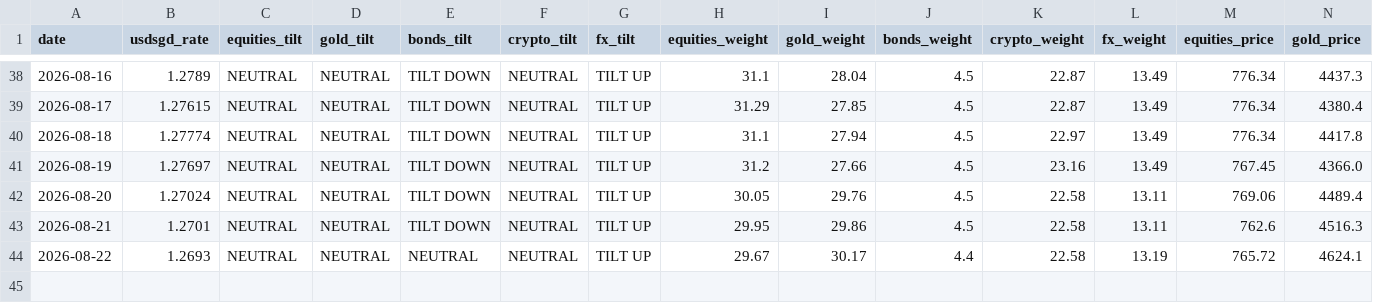
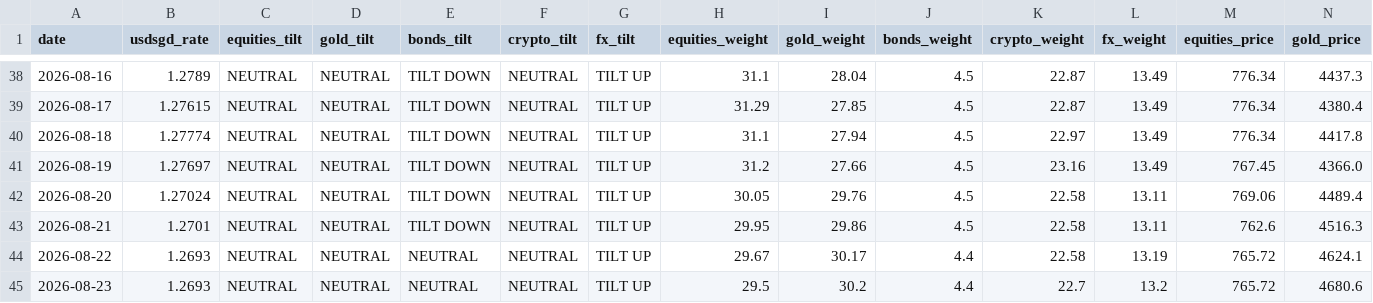
Before and after one commit to quantarram/quant-regime-research, a CSV file: notebooks/ibkr_paper_ledger.csv, drawn as a sheet; only a part is shown, gaps mark what is left out; rows hold the shown columns only; the diff names each change by its address in the sheet, - before the commit and + after, or states it on an @@ line.

```diff
--- a/notebooks/ibkr_paper_ledger.csv
+++ b/notebooks/ibkr_paper_ledger.csv
+row 45: 2026-08-23 | 1.2693 | NEUTRAL | NEUTRAL | NEUTRAL | NEUTRAL | TILT UP | 29.5 | 30.2 | 4.4 | 22.7 | 13.2 | 765.72 | 4680.6
```
Also changed, not shown: notebooks/gold_predictions.csv, notebooks/metals_predictions.csv, 5 other files.
